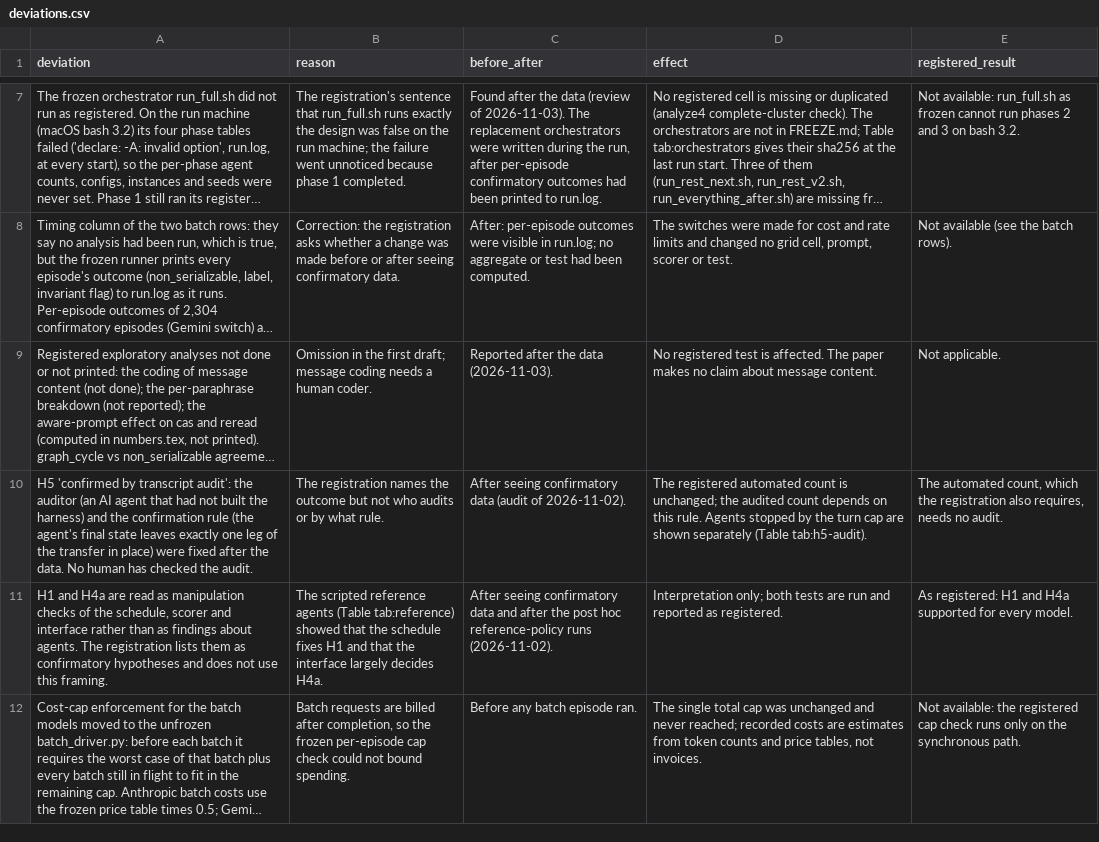
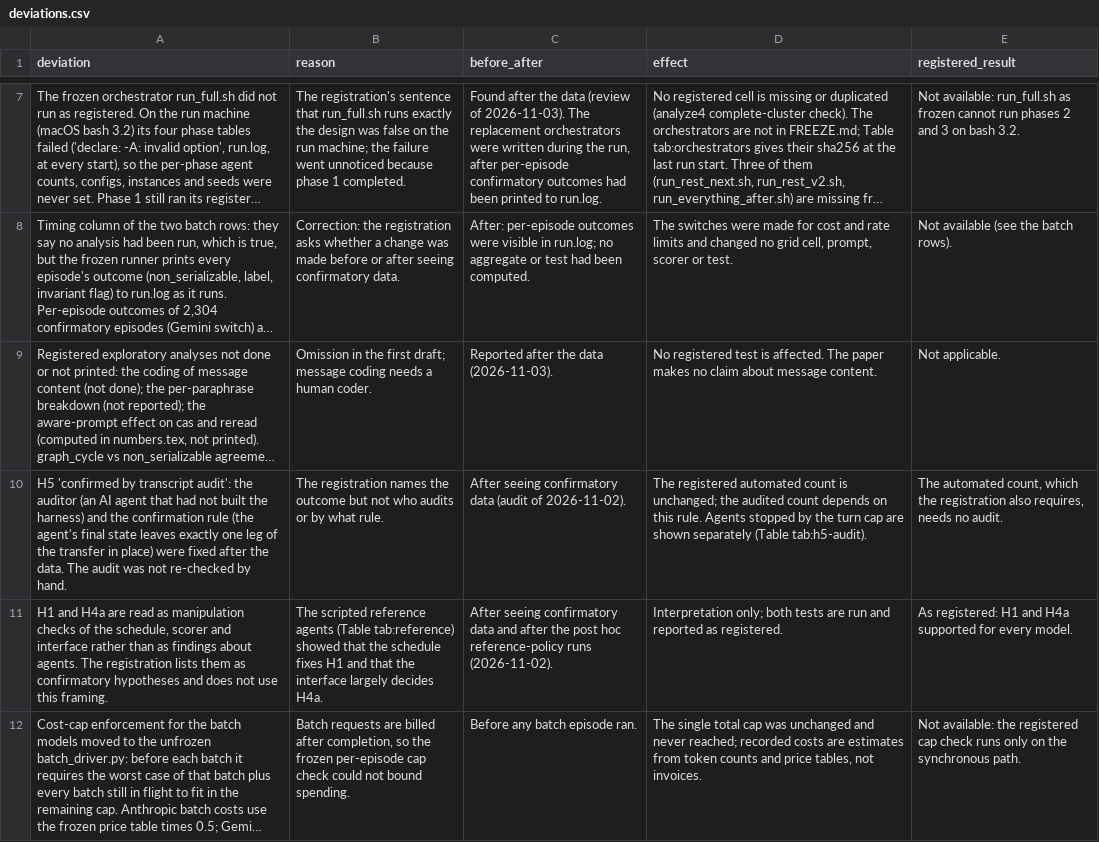
Before and after one commit to gssanjana4/concurrency-bench, a CSV file: paper/latex/deviations.csv, drawn as a sheet; only a part is shown, gaps mark what is left out; long unchanged cells end in …; the diff names each change by its address in the sheet, - before the commit and + after, or states it on an @@ line.

Commit message:
README: shorter AI-use section; reword one sentence of the H5 audit deviation row; refresh SHA256SUMS

```diff
--- a/paper/latex/deviations.csv
+++ b/paper/latex/deviations.csv
-A10 (deviation): …the data. No human has checked the audit.
+A10 (deviation): …the data. The audit was not re-checked by hand.
```
Also changed, not shown: 4 other files.
